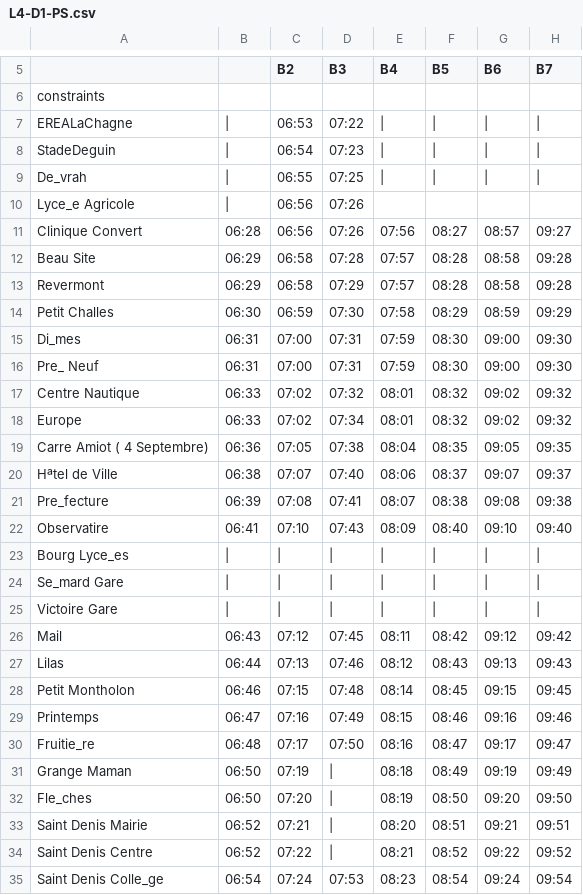
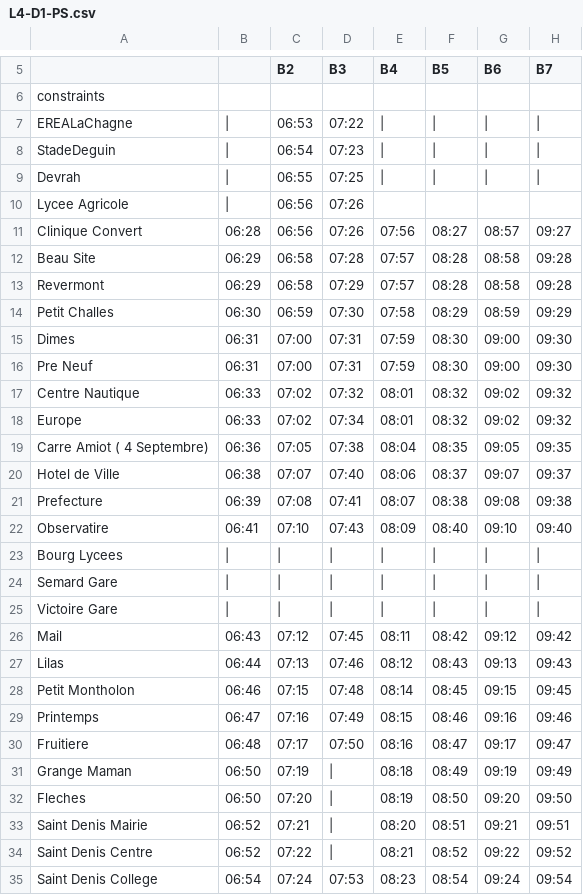
Before and after one commit to jpaul51/BusLinesAPI, a CSV file: src/main/resources/L4-D1-PS.csv, drawn as a sheet; only a part is shown, gaps mark what is left out; the diff covers the shown part only; the diff names each change by its address in the sheet, - before the commit and + after, or states it on an @@ line.

```diff
--- a/src/main/resources/L4-D1-PS.csv
+++ b/src/main/resources/L4-D1-PS.csv
-A9: De_vrah
+A9: Devrah
-A10: Lyce_e Agricole
+A10: Lycee Agricole
-A15: Di_mes
+A15: Dimes
-A16: Pre_ Neuf
+A16: Pre Neuf
-A20: Hªtel de Ville
+A20: Hotel de Ville
-A21: Pre_fecture
+A21: Prefecture
-A23: Bourg Lyce_es
+A23: Bourg Lycees
-A24: Se_mard Gare
+A24: Semard Gare
-A30: Fruitie_re
+A30: Fruitiere
-A32: Fle_ches
+A32: Fleches
-A35: Saint Denis Colle_ge
+A35: Saint Denis College
```
Also changed, not shown: 1 edited cell elsewhere in this file, src/main/resources/L1-D1-PS.csv, src/main/resources/L1-D2-PS.csv, 19 other files.
